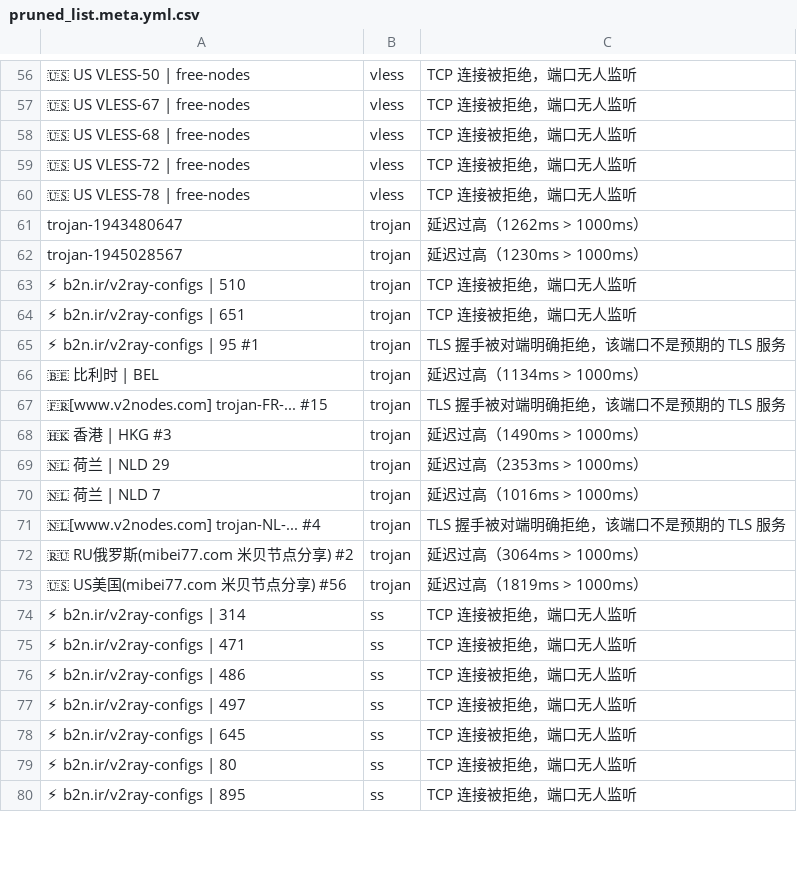
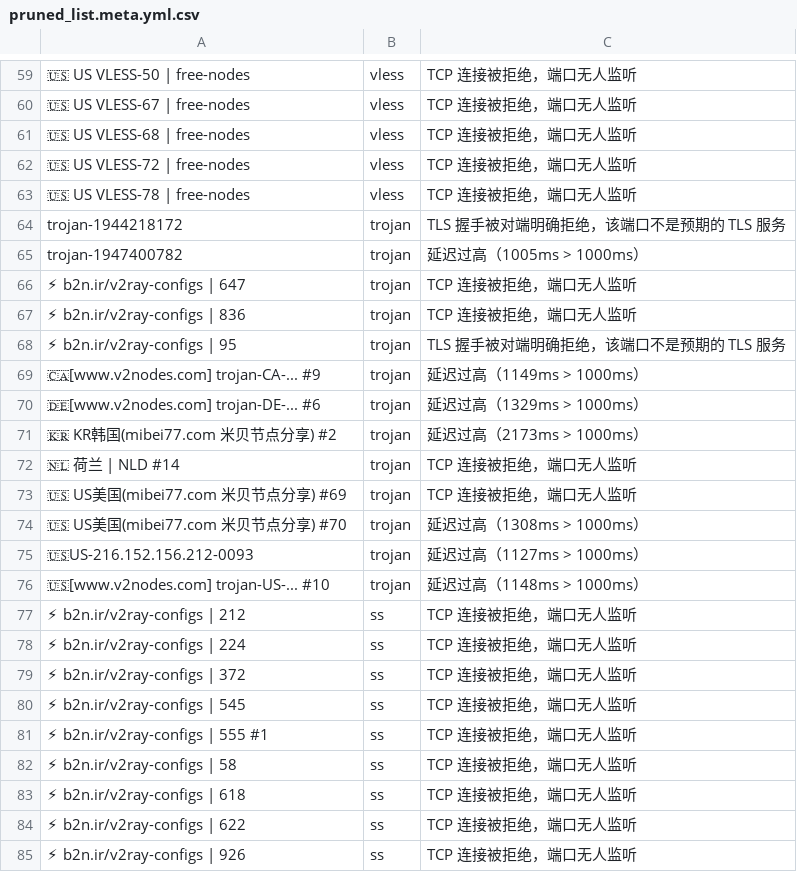
Before and after one commit to learnLi/free-nodes, a CSV file: pruned_list.meta.yml.csv, drawn as a sheet; only a part is shown, gaps mark what is left out; removed rows and columns are numbered as before the commit, all else as after; the diff covers the shown part only; the diff names each change by its address in the sheet, - before the commit and + after, or states it on an @@ line.

```diff
--- a/pruned_list.meta.yml.csv
+++ b/pruned_list.meta.yml.csv
-row 61: trojan-1943480647 | trojan | 延迟过高（1262ms > 1000ms）
+row 64: trojan-1944218172 | trojan | TLS 握手被对端明确拒绝，该端口不是预期的 TLS 服务
-A65: trojan-1945028567
+A65: trojan-1947400782
-C65: 延迟过高（1230ms > 1000ms）
+C65: 延迟过高（1005ms > 1000ms）
-A66: ⚡ b2n.ir/v2ray-configs | 510
+A66: ⚡ b2n.ir/v2ray-configs | 647
-A67: ⚡ b2n.ir/v2ray-configs | 651
+A67: ⚡ b2n.ir/v2ray-configs | 836
-A68: ⚡ b2n.ir/v2ray-configs | 95 #1
+A68: ⚡ b2n.ir/v2ray-configs | 95
-row 66: 🇧🇪 比利时 | BEL | trojan | 延迟过高（1134ms > 1000ms）
-row 67: 🇫🇷[www.v2nodes.com] trojan-FR-... #15 | trojan | TLS 握手被对端明确拒绝，该端口不是预期的 TLS 服务
-A69: 🇭🇰 香港 | HKG #3
+A69: 🇨🇦[www.v2nodes.com] trojan-CA-... #9
-C69: 延迟过高（1490ms > 1000ms）
+C69: 延迟过高（1149ms > 1000ms）
-A70: 🇳🇱 荷兰 | NLD 29
+A70: 🇩🇪[www.v2nodes.com] trojan-DE-... #6
-C70: 延迟过高（2353ms > 1000ms）
+C70: 延迟过高（1329ms > 1000ms）
-row 70: 🇳🇱 荷兰 | NLD 7 | trojan | 延迟过高（1016ms > 1000ms）
-row 71: 🇳🇱[www.v2nodes.com] trojan-NL-... #4 | trojan | TLS 握手被对端明确拒绝，该端口不是预期的 TLS 服务
-A71: 🇷🇺 RU俄罗斯(mibei77.com 米贝节点分享) #2
+A71: 🇰🇷 KR韩国(mibei77.com 米贝节点分享) #2
-C71: 延迟过高（3064ms > 1000ms）
+C71: 延迟过高（2173ms > 1000ms）
+row 72: 🇳🇱 荷兰 | NLD #14 | trojan | TCP 连接被拒绝，端口无人监听
+row 73: 🇺🇸 US美国(mibei77.com 米贝节点分享) #69 | trojan | TCP 连接被拒绝，端口无人监听
-A74: 🇺🇸 US美国(mibei77.com 米贝节点分享) #56
+A74: 🇺🇸 US美国(mibei77.com 米贝节点分享) #70
-C74: 延迟过高（1819ms > 1000ms）
+C74: 延迟过高（1308ms > 1000ms）
+row 75: 🇺🇸US-216.152.156.212-0093 | trojan | 延迟过高（1127ms > 1000ms）
+row 76: 🇺🇸[www.v2nodes.com] trojan-US-... #10 | trojan | 延迟过高（1148ms > 1000ms）
-A77: ⚡ b2n.ir/v2ray-configs | 314
+A77: ⚡ b2n.ir/v2ray-configs | 212
-A78: ⚡ b2n.ir/v2ray-configs | 471
+A78: ⚡ b2n.ir/v2ray-configs | 224
-A79: ⚡ b2n.ir/v2ray-configs | 486
+A79: ⚡ b2n.ir/v2ray-configs | 372
-A80: ⚡ b2n.ir/v2ray-configs | 497
+A80: ⚡ b2n.ir/v2ray-configs | 545
+row 81: ⚡ b2n.ir/v2ray-configs | 555 #1 | ss | TCP 连接被拒绝，端口无人监听
-A82: ⚡ b2n.ir/v2ray-configs | 645
+A82: ⚡ b2n.ir/v2ray-configs | 58
-A83: ⚡ b2n.ir/v2ray-configs | 80
+A83: ⚡ b2n.ir/v2ray-configs | 618
+row 84: ⚡ b2n.ir/v2ray-configs | 622 | ss | TCP 连接被拒绝，端口无人监听
-A85: ⚡ b2n.ir/v2ray-configs | 895
+A85: ⚡ b2n.ir/v2ray-configs | 926
```
Also changed, not shown: 18 added rows, 16 removed rows and 27 edited cells elsewhere in this file, probe.csv, pruned_list.yml.csv, 55 other files.
